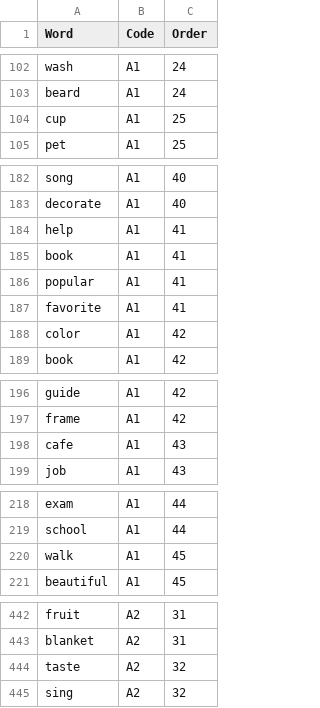
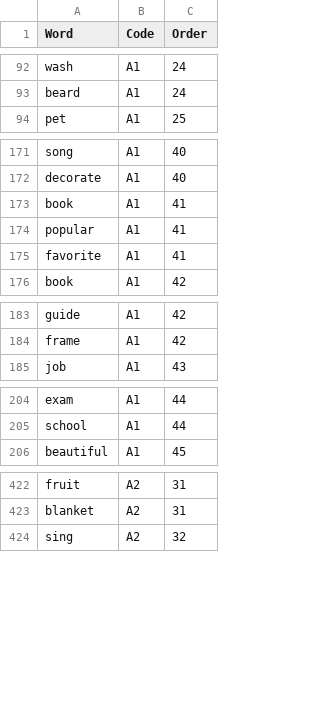
Before and after one commit to mohsenShakiba/Learnup-Data, a CSV file: workflows/remove_duplicate_vocabs/duplicates.csv, drawn as a sheet; only a part is shown, gaps mark what is left out; the diff covers the shown part only.

```diff
--- a/workflows/remove_duplicate_vocabs/duplicates.csv
+++ b/workflows/remove_duplicate_vocabs/duplicates.csv
@@ -103,3 +93,2 @@ wash,A1,24
 beard,A1,24
-cup,A1,25
 pet,A1,25
@@ -183,3 +172,2 @@ song,A1,40
 decorate,A1,40
-help,A1,41
 book,A1,41
@@ -187,3 +175,2 @@ popular,A1,41
 favorite,A1,41
-color,A1,42
 book,A1,42
@@ -197,3 +184,2 @@ guide,A1,42
 frame,A1,42
-cafe,A1,43
 job,A1,43
@@ -219,3 +205,2 @@ exam,A1,44
 school,A1,44
-walk,A1,45
 beautiful,A1,45
@@ -443,3 +423,2 @@ fruit,A2,31
 blanket,A2,31
-taste,A2,32
 sing,A2,32
```
Also changed, not shown: 15 removed rows elsewhere in this file, 10 other files.
